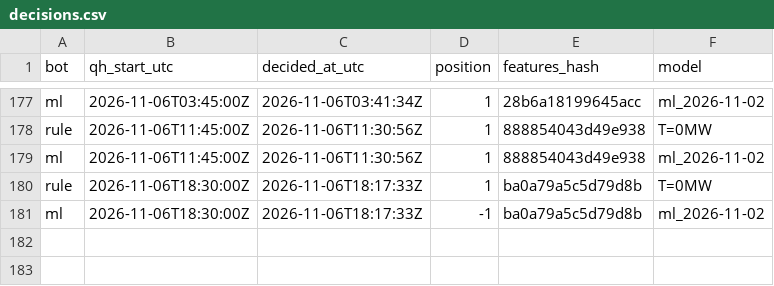
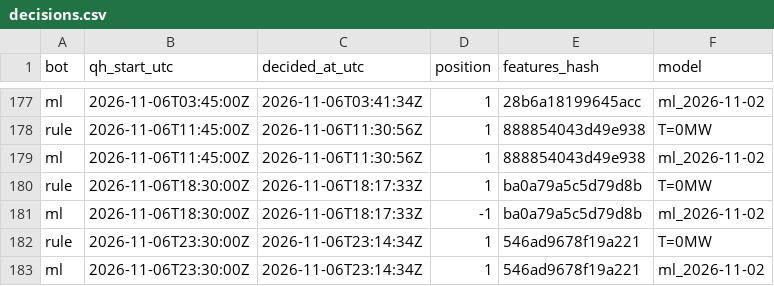
Before and after one commit to ThomasPiton/Intraday-Power, a CSV file: data/journal/decisions.csv, drawn as a sheet; only a part is shown, gaps mark what is left out; the diff names each change by its address in the sheet, - before the commit and + after, or states it on an @@ line.

```diff
--- a/data/journal/decisions.csv
+++ b/data/journal/decisions.csv
+row 182: rule | 2026-11-06T23:30:00Z | 2026-11-06T23:14:34Z | 1 | 546ad9678f19a221 | T=0MW
+row 183: ml | 2026-11-06T23:30:00Z | 2026-11-06T23:14:34Z | 1 | 546ad9678f19a221 | ml_2026-11-02
```
Also changed, not shown: data/journal/settlements.csv, 55 other files.
